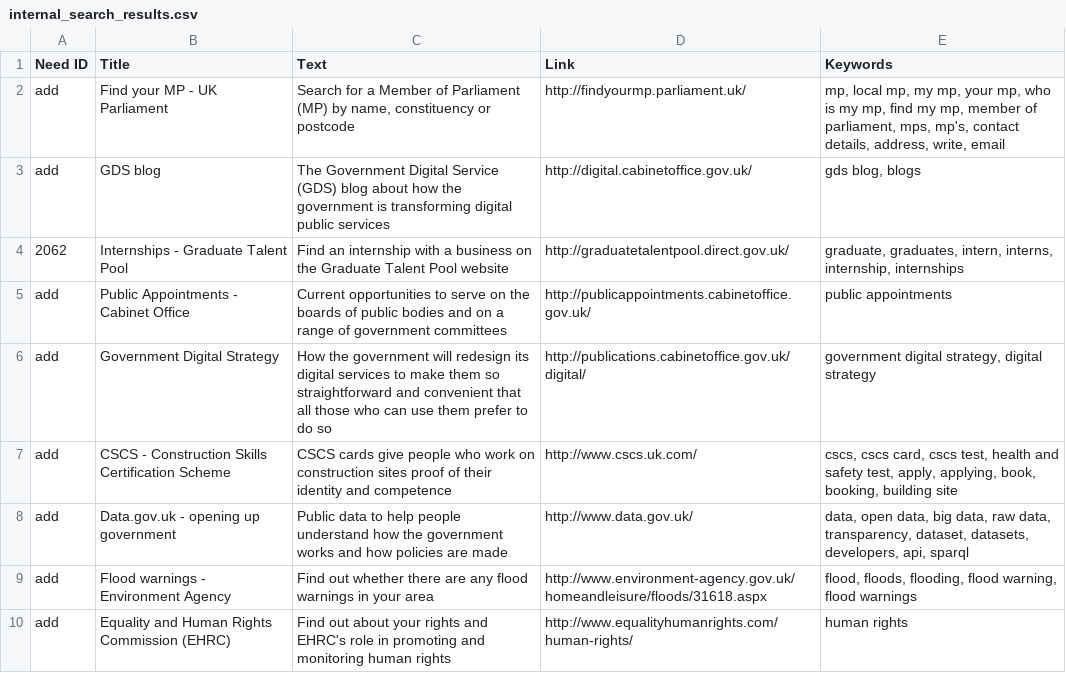
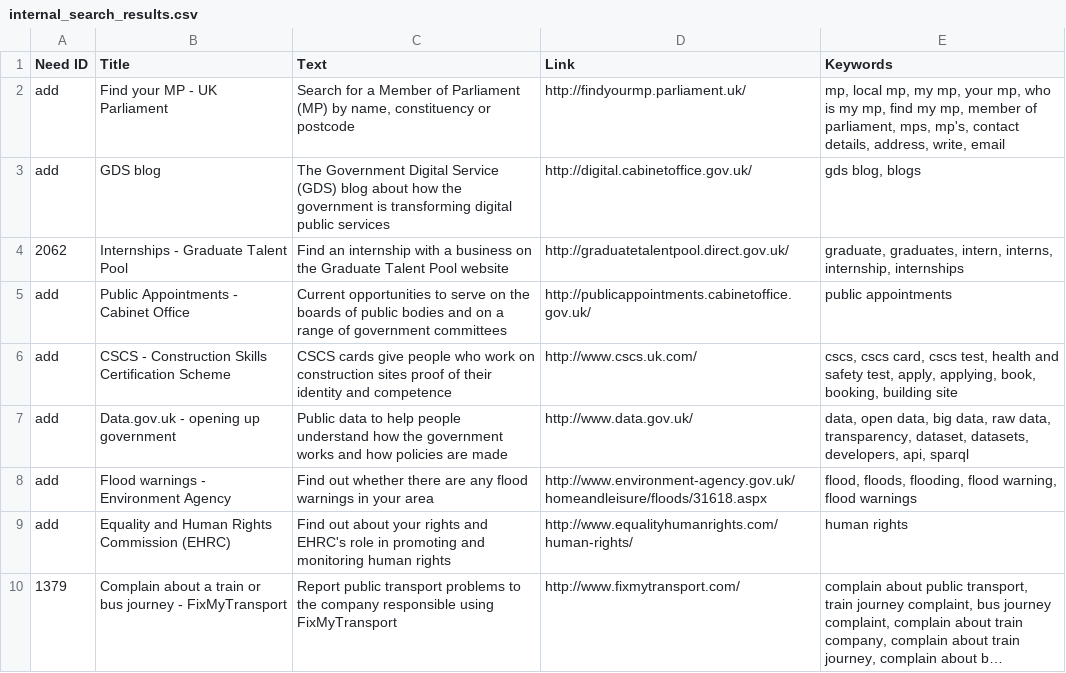
Before and after one commit to alphagov/recommended-links, a CSV file: data/index/recommended-link/internal_search_results.csv, drawn as a sheet; only a part is shown; the shorter side is filled out with more unchanged rows; long unchanged cells end in …; the diff names each change by its address in the sheet, - before the commit and + after, or states it on an @@ line.

Commit message:
Remove Government Digital Strategy

```diff
--- a/data/index/recommended-link/internal_search_results.csv
+++ b/data/index/recommended-link/internal_search_results.csv
-row 6: add | Government Digital Strategy | How the government will redesign its digital services to make them so straightforward and convenient that all those who can use them prefer to do so | http://publications.cabinetoffice.gov.uk/digital/ | government digital strategy, digital strategy
```
Also changed, not shown: data/remove/deleted-links.csv.
